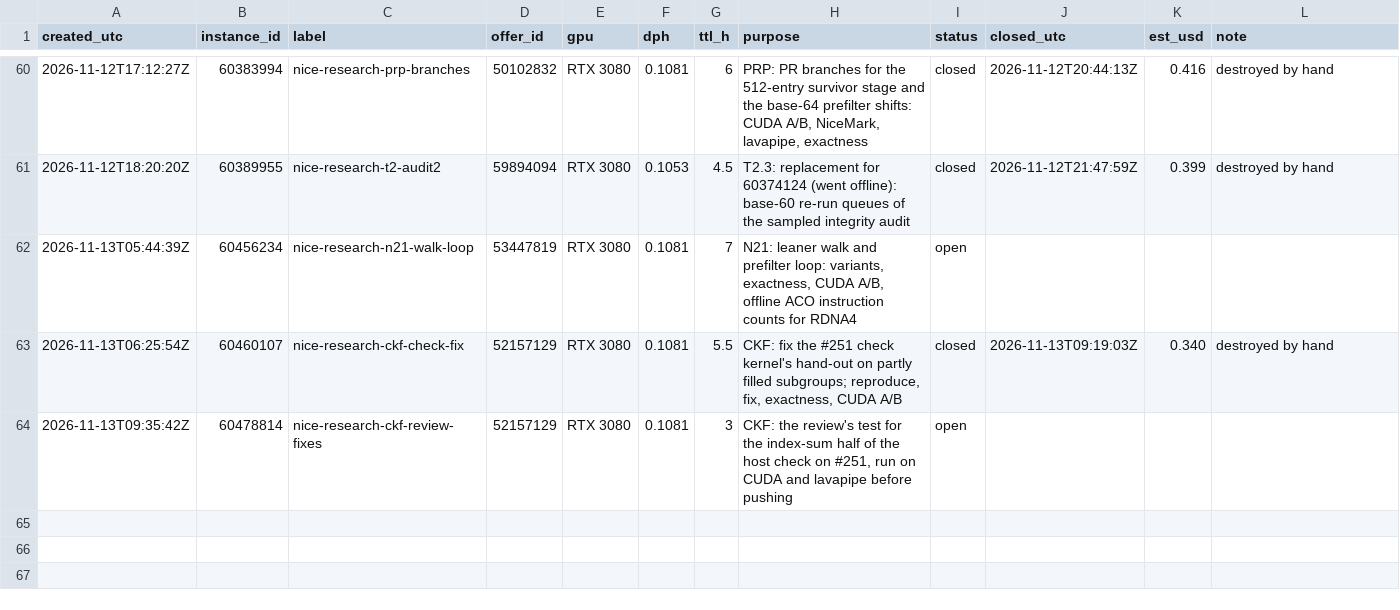
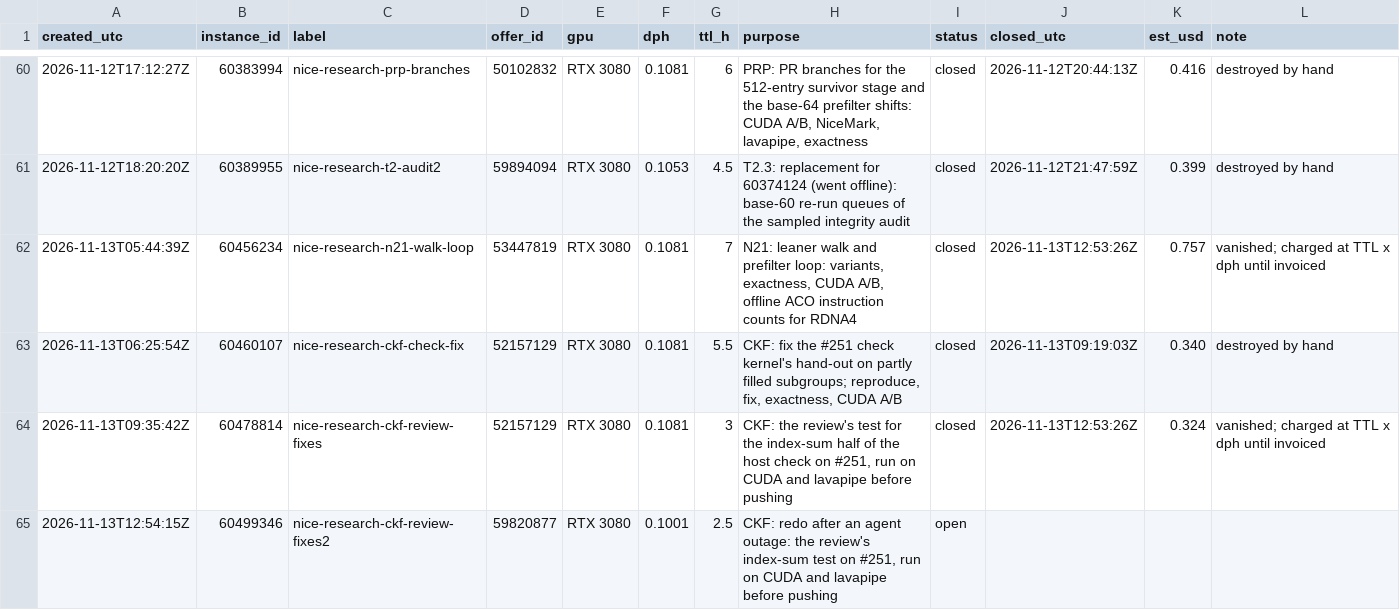
Before and after one commit to wasabipesto-bot/nice, a CSV file: scratchpad/2026-10-research-program/vast-ledger.csv, drawn as a sheet; only a part is shown, gaps mark what is left out.

```diff
--- a/scratchpad/2026-10-research-program/vast-ledger.csv
+++ b/scratchpad/2026-10-research-program/vast-ledger.csv
@@ -61,4 +61,5 @@ created_utc,instance_id,label,offer_id,gpu,dph,ttl_h,purpose,status,closed_utc,e
 2026-11-12T18:20:20Z,60389955,nice-research-t2-audit2,59894094,RTX 3080,0.1053,4.5,T2.3: replacement for 60374124 (went offline): base-60 re-run queues of the sampled integrity audit,closed,2026-11-12T21:47:59Z,0.399,destroyed by hand
-2026-11-13T05:44:39Z,60456234,nice-research-n21-walk-loop,53447819,RTX 3080,0.1081,7,"N21: leaner walk and prefilter loop: variants, exactness, CUDA A/B, offline ACO instruction counts for RDNA4",open,,,
+2026-11-13T05:44:39Z,60456234,nice-research-n21-walk-loop,53447819,RTX 3080,0.1081,7,"N21: leaner walk and prefilter loop: variants, exactness, CUDA A/B, offline ACO instruction counts for RDNA4",closed,2026-11-13T12:53:26Z,0.757,vanished; charged at TTL x dph until invoiced
 2026-11-13T06:25:54Z,60460107,nice-research-ckf-check-fix,52157129,RTX 3080,0.1081,5.5,"CKF: fix the #251 check kernel's hand-out on partly filled subgroups; reproduce, fix, exactness, CUDA A/B",closed,2026-11-13T09:19:03Z,0.340,destroyed by hand
-2026-11-13T09:35:42Z,60478814,nice-research-ckf-review-fixes,52157129,RTX 3080,0.1081,3,"CKF: the review's test for the index-sum half of the host check on #251, run on CUDA and lavapipe before pushing",open,,,
+2026-11-13T09:35:42Z,60478814,nice-research-ckf-review-fixes,52157129,RTX 3080,0.1081,3,"CKF: the review's test for the index-sum half of the host check on #251, run on CUDA and lavapipe before pushing",closed,2026-11-13T12:53:26Z,0.324,vanished; charged at TTL x dph until invoiced
+2026-11-13T12:54:15Z,60499346,nice-research-ckf-review-fixes2,59820877,RTX 3080,0.1001,2.5,"CKF: redo after an agent outage: the review's index-sum test on #251, run on CUDA and lavapipe before pushing",open,,,
```
Also changed, not shown: 42 other files.
